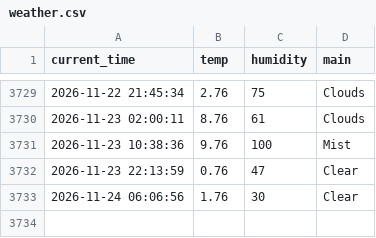
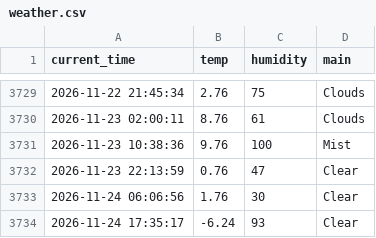
Before and after one commit to nayeho/weather_5m, a CSV file: weather.csv, drawn as a sheet; only a part is shown, gaps mark what is left out.

```diff
--- a/weather.csv
+++ b/weather.csv
@@ -3733 +3733,2 @@ current_time,temp,humidity,main
 2026-11-24 06:06:56,1.76,30,Clear
+2026-11-24 17:35:17,-6.24,93,Clear
```
